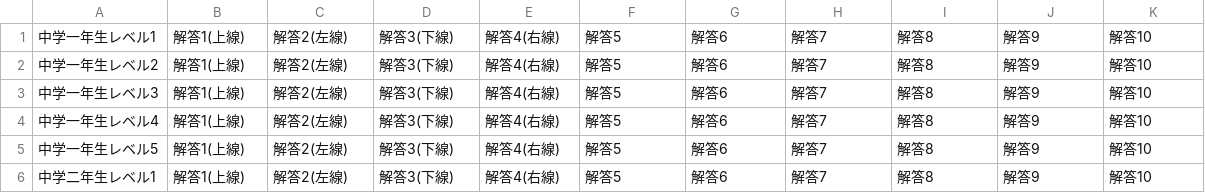
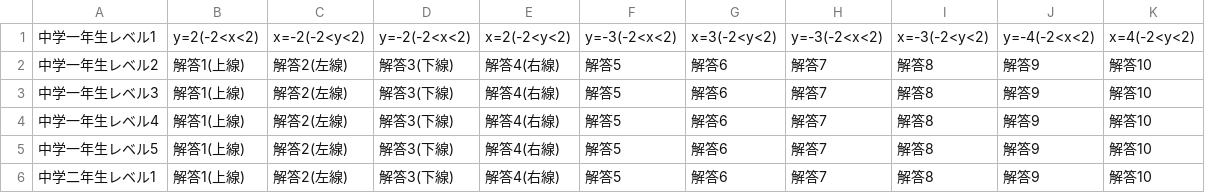
Before and after one commit to NorikiIkeuchi/Functions, a CSV file: Main_v0.3/app/src/main/assets/quiz_data.csv, drawn as a sheet; only a part is shown.

```diff
--- a/Main_v0.3/app/src/main/assets/quiz_data.csv
+++ b/Main_v0.3/app/src/main/assets/quiz_data.csv
@@ -1,2 +1,2 @@
-中学一年生レベル1,解答1(上線),解答2(左線),解答3(下線),解答4(右線),解答5,解答6,解答7,解答8,解答9,解答10
+中学一年生レベル1,y=2(-2<x<2),x=-2(-2<y<2),y=-2(-2<x<2),x=2(-2<y<2),y=-3(-2<x<2),x=3(-2<y<2),y=-3(-2<x<2),x=-3(-2<y<2),y=-4(-2<x<2),x=4(-2<y<2)
 中学一年生レベル2,解答1(上線),解答2(左線),解答3(下線),解答4(右線),解答5,解答6,解答7,解答8,解答9,解答10
```
Also changed, not shown: 1 other file.
